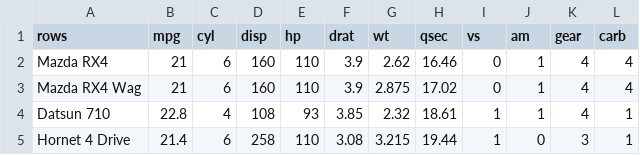
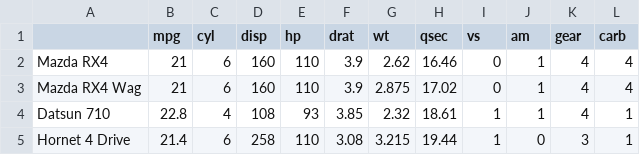
Before and after one commit to akram-mohammed/Helikar, a CSV file: inst/www/data/dendogram.csv, drawn as a sheet; only a part is shown.

```diff
--- a/inst/www/data/dendogram.csv
+++ b/inst/www/data/dendogram.csv
@@ -1,2 +1,2 @@
-rows,mpg,cyl,disp,hp,drat,wt,qsec,vs,am,gear,carb
+,mpg,cyl,disp,hp,drat,wt,qsec,vs,am,gear,carb
 Mazda RX4,21,6,160,110,3.9,2.62,16.46,0,1,4,4
```
Also changed, not shown: inst/www/data/kmeans.csv, 24 other files.
